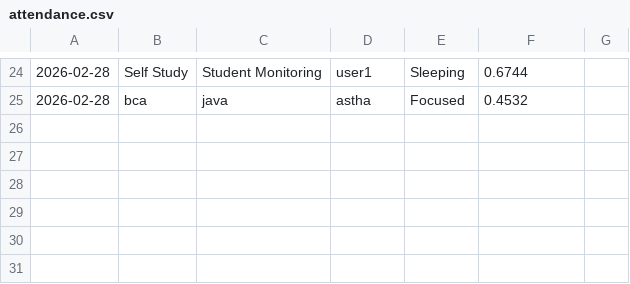
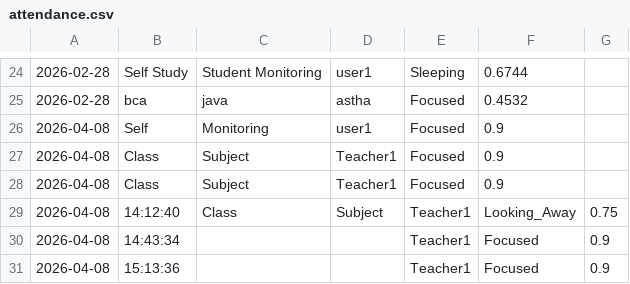
Before and after one commit to asthakumari1117-hub/classVision-AI-azure, a CSV file: attendance.csv, drawn as a sheet; only a part is shown, gaps mark what is left out; the diff names each change by its address in the sheet, - before the commit and + after, or states it on an @@ line.

```diff
--- a/attendance.csv
+++ b/attendance.csv
+row 26: 2026-04-08 | Self | Monitoring | user1 | Focused | 0.9
+row 27: 2026-04-08 | Class | Subject | Teacher1 | Focused | 0.9
+row 28: 2026-04-08 | Class | Subject | Teacher1 | Focused | 0.9
+row 29: 2026-04-08 | 14:12:40 | Class | Subject | Teacher1 | Looking_Away | 0.75
+row 30: 2026-04-08 | 14:43:34 |  |  | Teacher1 | Focused | 0.9
+row 31: 2026-04-08 | 15:13:36 |  |  | Teacher1 | Focused | 0.9
```
Also changed, not shown: students.csv, teachers.csv, 9 other files.
